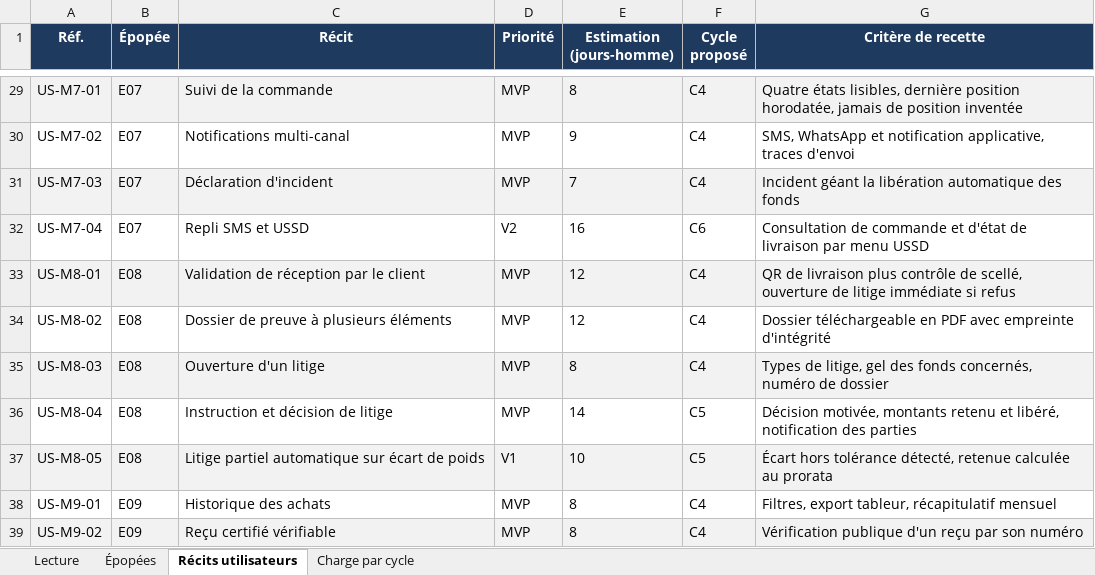
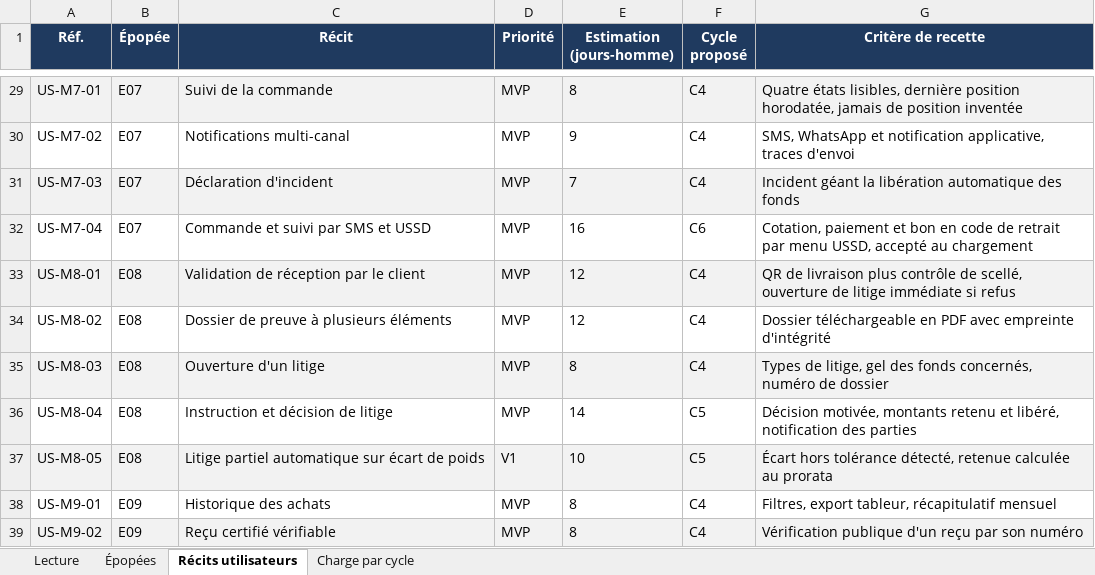
Before and after one commit to dilevembamu12/fbb-ppc-apix, an Excel workbook: dist/xlsx/01-Backlog-APIX-Logistique.xlsx, sheet Récits utilisateurs, drawn as a sheet; only a part is shown, gaps mark what is left out; values as stored, in another font and other column widths than the file's, no borders; the diff names each change by its address in the sheet, - before the commit and + after, or states it on an @@ line.

Commit message:
MVP : les cinq canaux dès le depart ; chiffre de depart confirme
WhatsApp Business, Telegram, e-mail, SMS et USSD passent du report au perimetre du MVP : les fiches IF-09, IF-10 et IF-11, la matrice des canaux, le phasage de l'annexe A4 (desormais un ordre d'ouverture et non un decoupage de perimetre), les recits US-M7-04 et US-M7-05, les exigences RF-M7-06 a RF-M7-09, la synthese executive, la note de cadrage et le backlog suivent. Le point de depart de l'automatisation est presente comme confirme par PPC : 10 a 20 pourcent des transactions passent deja par le canal numerique.

```diff
--- a/dist/xlsx/01-Backlog-APIX-Logistique.xlsx (sheet Récits utilisateurs)
+++ b/dist/xlsx/01-Backlog-APIX-Logistique.xlsx (sheet Récits utilisateurs)
-C32 (Récit): Repli SMS et USSD
+C32 (Récit): Commande et suivi par SMS et USSD
-D32 (Priorité): V2
+D32 (Priorité): MVP
-G32 (Critère de recette): Consultation de commande et d'état de livraison par menu USSD
+G32 (Critère de recette): Cotation, paiement et bon en code de retrait par menu USSD, accepté au chargement
```
Also changed, not shown: dist/xlsx/02-Matrice-roles-droits.xlsx, dist/xlsx/03-Grille-tarifaire-logistique.xlsx, 16 other files.
